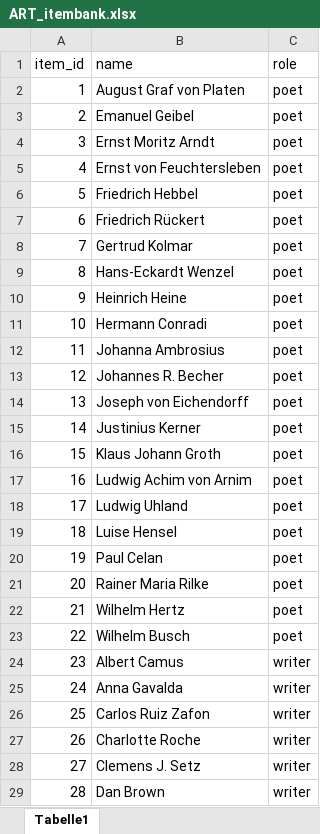
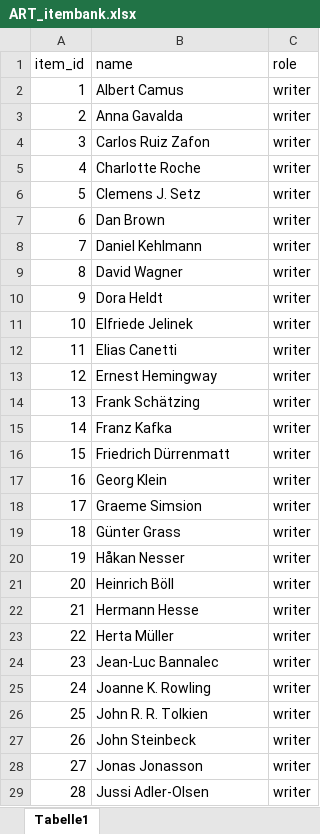
Before and after one commit to klausfrieler/mpipoet, an Excel workbook: data_raw/item_banks/ART_itembank.xlsx, sheet Tabelle1, drawn as a sheet; only a part is shown; the shorter side is filled out with more unchanged rows; values as stored, in another font and other column widths than the file's, no borders; removed rows and columns are numbered as before the commit, all else as after; the diff covers the shown part only; the diff names each change by its address in the sheet, - before the commit and + after, or states it on an @@ line.

```diff
--- a/data_raw/item_banks/ART_itembank.xlsx (sheet Tabelle1)
+++ b/data_raw/item_banks/ART_itembank.xlsx (sheet Tabelle1)
-row 2: 1 | August Graf von Platen | poet
-row 3: 2 | Emanuel Geibel | poet
-row 4: 3 | Ernst Moritz Arndt | poet
-row 5: 4 | Ernst von Feuchtersleben | poet
-row 6: 5 | Friedrich Hebbel | poet
-row 7: 6 | Friedrich Rückert | poet
-row 8: 7 | Gertrud Kolmar | poet
-row 9: 8 | Hans-Eckardt Wenzel | poet
-row 10: 9 | Heinrich Heine | poet
-row 11: 10 | Hermann Conradi | poet
-row 12: 11 | Johanna Ambrosius | poet
-row 13: 12 | Johannes R. Becher | poet
-row 14: 13 | Joseph von Eichendorff | poet
-row 15: 14 | Justinius Kerner | poet
-row 16: 15 | Klaus Johann Groth | poet
-row 17: 16 | Ludwig Achim von Arnim | poet
-row 18: 17 | Ludwig Uhland | poet
-row 19: 18 | Luise Hensel | poet
-row 20: 19 | Paul Celan | poet
-row 21: 20 | Rainer Maria Rilke | poet
-row 22: 21 | Wilhelm Hertz | poet
-row 23: 22 | Wilhelm Busch | poet
@@ column A (item_id) renumbered between rows 2 and 66 @@
```
Also changed, not shown: 15 removed rows elsewhere in this sheet, 8 other files.
